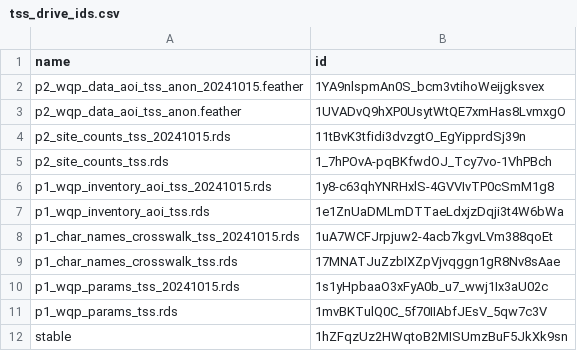
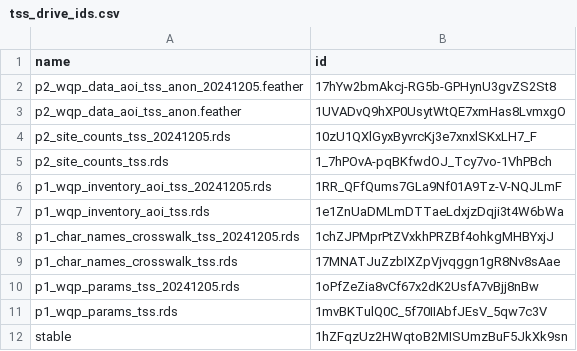
Before and after one commit to mbrousil/AquaMatch_download_WQP, a CSV file: 2_download/out/tss_drive_ids.csv, drawn as a sheet; removed rows and columns are numbered as before the commit, all else as after; the diff names each change by its address in the sheet, - before the commit and + after, or states it on an @@ line.

Commit message:
New TSS download/date

```diff
--- a/2_download/out/tss_drive_ids.csv
+++ b/2_download/out/tss_drive_ids.csv
-row 2: p2_wqp_data_aoi_tss_anon_20241015.feather | 1YA9nlspmAn0S_bcm3vtihoWeijgksvex
+row 2: p2_wqp_data_aoi_tss_anon_20241205.feather | 17hYw2bmAkcj-RG5b-GPHynU3gvZS2St8
-row 4: p2_site_counts_tss_20241015.rds | 11tBvK3tfidi3dvzgtO_EgYipprdSj39n
+row 4: p2_site_counts_tss_20241205.rds | 10zU1QXlGyxByvrcKj3e7xnxlSKxLH7_F
-row 6: p1_wqp_inventory_aoi_tss_20241015.rds | 1y8-c63qhYNRHxlS-4GVVIvTP0cSmM1g8
+row 6: p1_wqp_inventory_aoi_tss_20241205.rds | 1RR_QFfQums7GLa9Nf01A9Tz-V-NQJLmF
-row 8: p1_char_names_crosswalk_tss_20241015.rds | 1uA7WCFJrpjuw2-4acb7kgvLVm388qoEt
+row 8: p1_char_names_crosswalk_tss_20241205.rds | 1chZJPMprPtZVxkhPRZBf4ohkgMHBYxjJ
-row 10: p1_wqp_params_tss_20241015.rds | 1s1yHpbaaO3xFyA0b_u7_wwj1Ix3aU02c
+row 10: p1_wqp_params_tss_20241205.rds | 1oPfZeZia8vCf67x2dK2UsfA7vBjj8nBw
```
Also changed, not shown: 3 other files.
